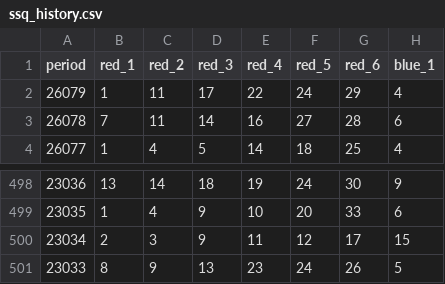
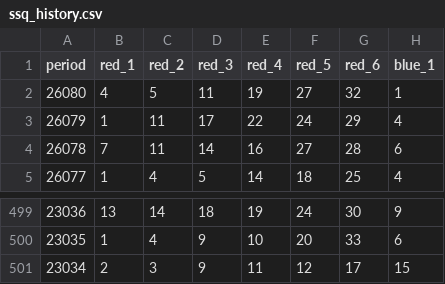
Before and after one commit to fangchengliu79-eng/lotto, a CSV file: data/ssq/ssq_history.csv, drawn as a sheet; only a part is shown, gaps mark what is left out; removed rows and columns are numbered as before the commit, all else as after; the diff names each change by its address in the sheet, - before the commit and + after, or states it on an @@ line.

```diff
--- a/data/ssq/ssq_history.csv
+++ b/data/ssq/ssq_history.csv
+row 2: 26080 | 4 | 5 | 11 | 19 | 27 | 32 | 1
-row 501: 23033 | 8 | 9 | 13 | 23 | 24 | 26 | 5
```
Also changed, not shown: 8 other files.
